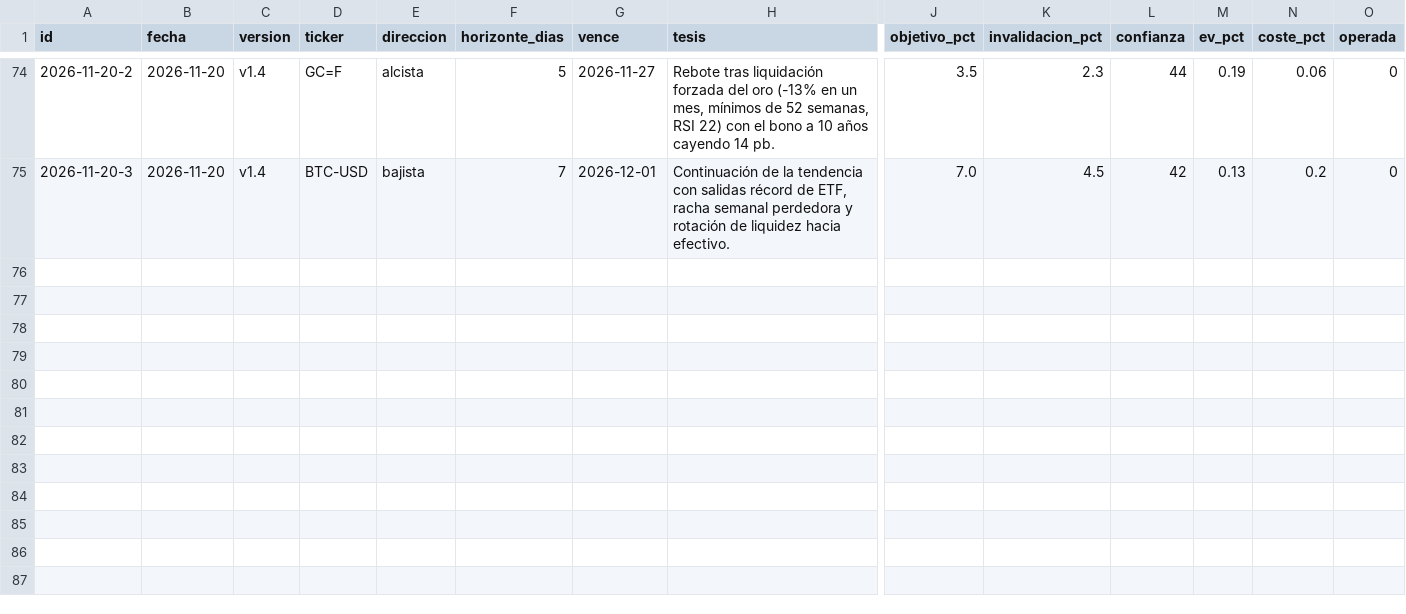
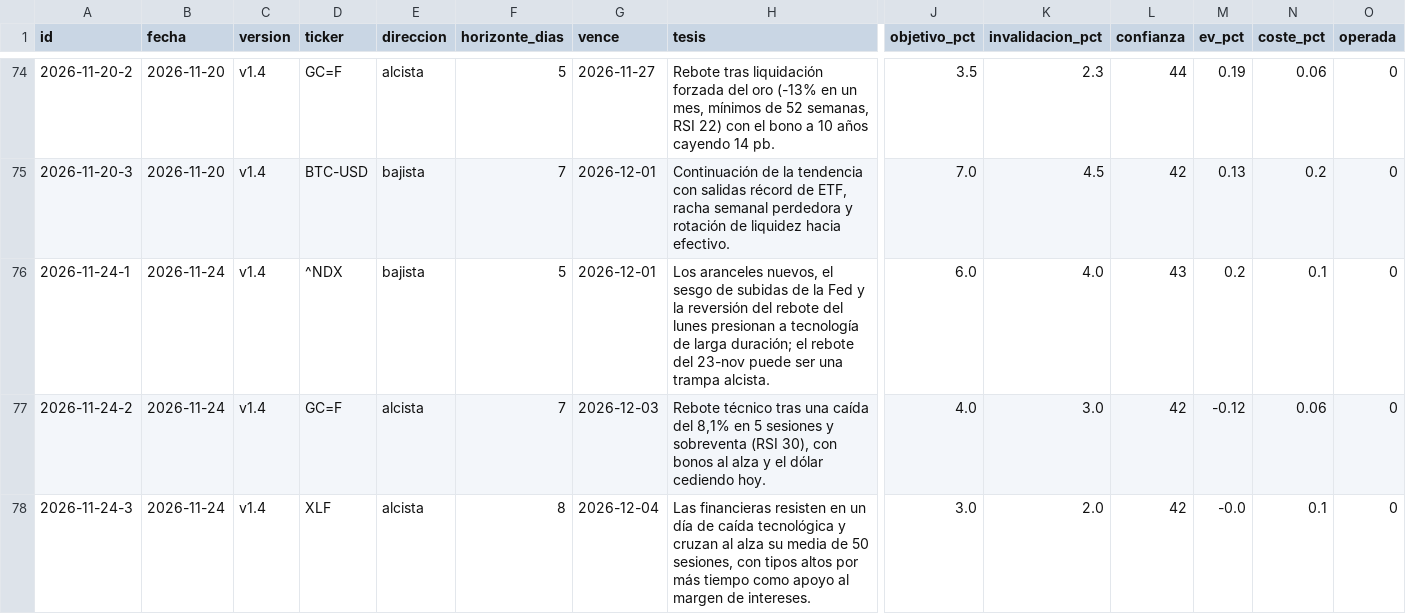
Before and after one commit to xqwertyx-ai/Tradingbot, a CSV file: data/dashboard/hipotesis.csv, drawn as a sheet; only a part is shown, gaps mark what is left out; rows hold the shown columns only; the diff names each change by its address in the sheet, - before the commit and + after, or states it on an @@ line.

```diff
--- a/data/dashboard/hipotesis.csv
+++ b/data/dashboard/hipotesis.csv
+row 76: 2026-11-24-1 | 2026-11-24 | v1.4 | ^NDX | bajista | 5 | 2026-12-01 | Los aranceles nuevos, el sesgo de subidas de la Fed y la reversión del rebote del lunes presionan a tecnología de larga duración; el rebote del 23-nov puede ser una trampa alcista. | 6.0 | 4.0 | 43 | 0.2 | 0.1 | 0
+row 77: 2026-11-24-2 | 2026-11-24 | v1.4 | GC=F | alcista | 7 | 2026-12-03 | Rebote técnico tras una caída del 8,1% en 5 sesiones y sobreventa (RSI 30), con bonos al alza y el dólar cediendo hoy. | 4.0 | 3.0 | 42 | -0.12 | 0.06 | 0
+row 78: 2026-11-24-3 | 2026-11-24 | v1.4 | XLF | alcista | 8 | 2026-12-04 | Las financieras resisten en un día de caída tecnológica y cruzan al alza su media de 50 sesiones, con tipos altos por más tiempo como apoyo al margen de intereses. | 3.0 | 2.0 | 42 | -0.0 | 0.1 | 0
```
Also changed, not shown: 8 other files.
